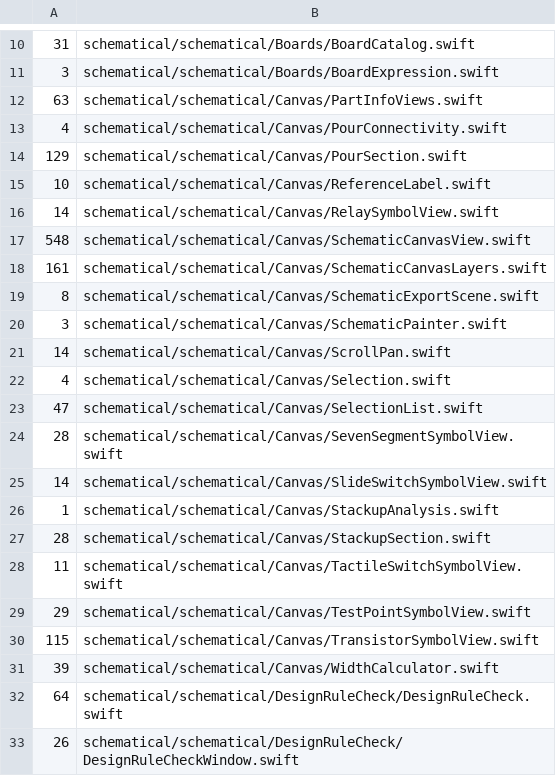
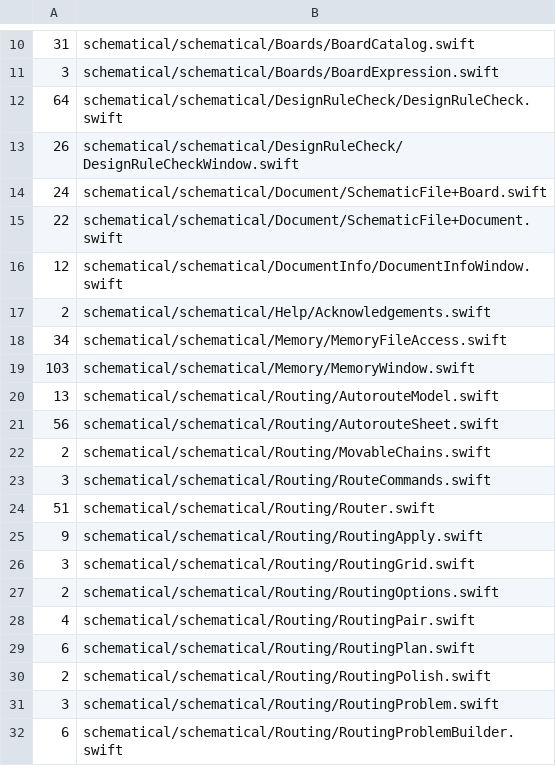
Before and after one commit to zaun/schematical, a TSV file: scripts/coverage-ratchet.tsv, drawn as a sheet; only a part is shown, gaps mark what is left out; the shorter side is filled out with more unchanged rows.

Commit message:
plan-68-AJ: the schematic canvas, its layers and the symbol, stackup and part-info views (25 files) fully covered (SchematicCanvasControllerTests, SchematicCanvasRenderTests, SymbolPaintSweepTests, SchematicLayersPaintTests, CanvasPanelsViewTests, ScrollPanTests; SelectionModelTests, RatsnestTests, PourConnectivityTests extended); SchematicCanvasView's gesture, hover, key, pinch/scroll, drop and play-mode logic moved into SchematicCanvasController (the view 934 -> 244 lines); ReferenceLabel's dead gate case and StackupAnalysis's unreachable return restructured; 20 ratchet rows removed

```diff
--- a/scripts/coverage-ratchet.tsv
+++ b/scripts/coverage-ratchet.tsv
@@ -11,22 +11,2 @@
 3	schematical/schematical/Boards/BoardExpression.swift
-63	schematical/schematical/Canvas/PartInfoViews.swift
-4	schematical/schematical/Canvas/PourConnectivity.swift
-129	schematical/schematical/Canvas/PourSection.swift
-10	schematical/schematical/Canvas/ReferenceLabel.swift
-14	schematical/schematical/Canvas/RelaySymbolView.swift
-548	schematical/schematical/Canvas/SchematicCanvasView.swift
-161	schematical/schematical/Canvas/SchematicCanvasLayers.swift
-8	schematical/schematical/Canvas/SchematicExportScene.swift
-3	schematical/schematical/Canvas/SchematicPainter.swift
-14	schematical/schematical/Canvas/ScrollPan.swift
-4	schematical/schematical/Canvas/Selection.swift
-47	schematical/schematical/Canvas/SelectionList.swift
-28	schematical/schematical/Canvas/SevenSegmentSymbolView.swift
-14	schematical/schematical/Canvas/SlideSwitchSymbolView.swift
-1	schematical/schematical/Canvas/StackupAnalysis.swift
-28	schematical/schematical/Canvas/StackupSection.swift
-11	schematical/schematical/Canvas/TactileSwitchSymbolView.swift
-29	schematical/schematical/Canvas/TestPointSymbolView.swift
-115	schematical/schematical/Canvas/TransistorSymbolView.swift
-39	schematical/schematical/Canvas/WidthCalculator.swift
 64	schematical/schematical/DesignRuleCheck/DesignRuleCheck.swift
```
Also changed, not shown: 19 other files.
